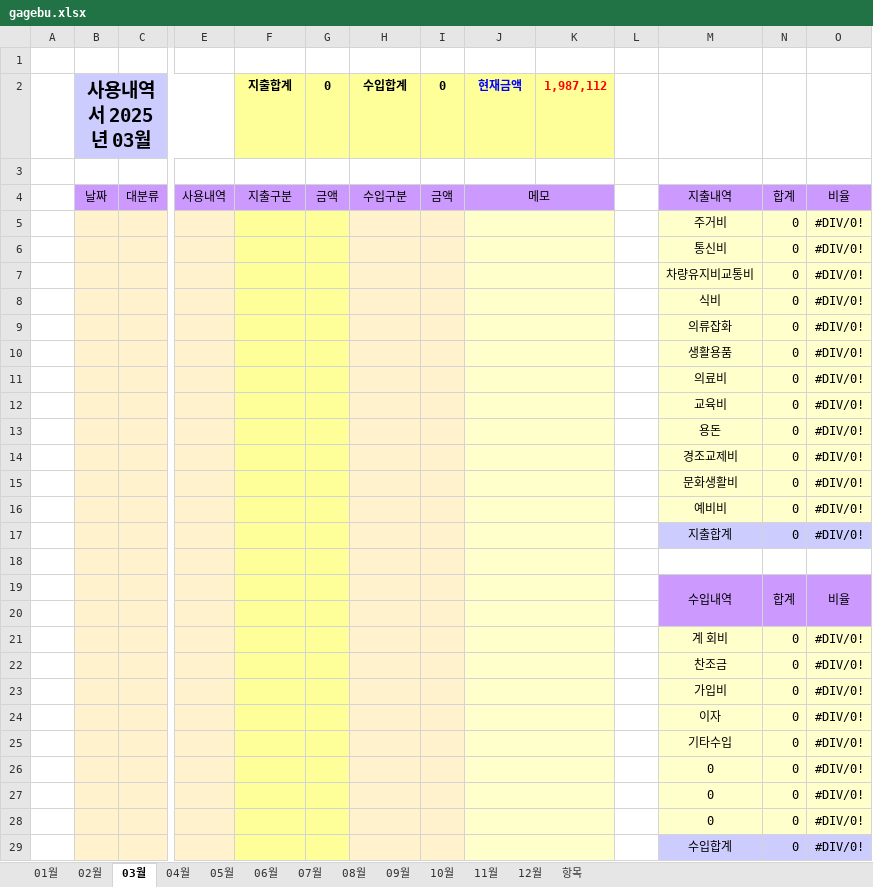
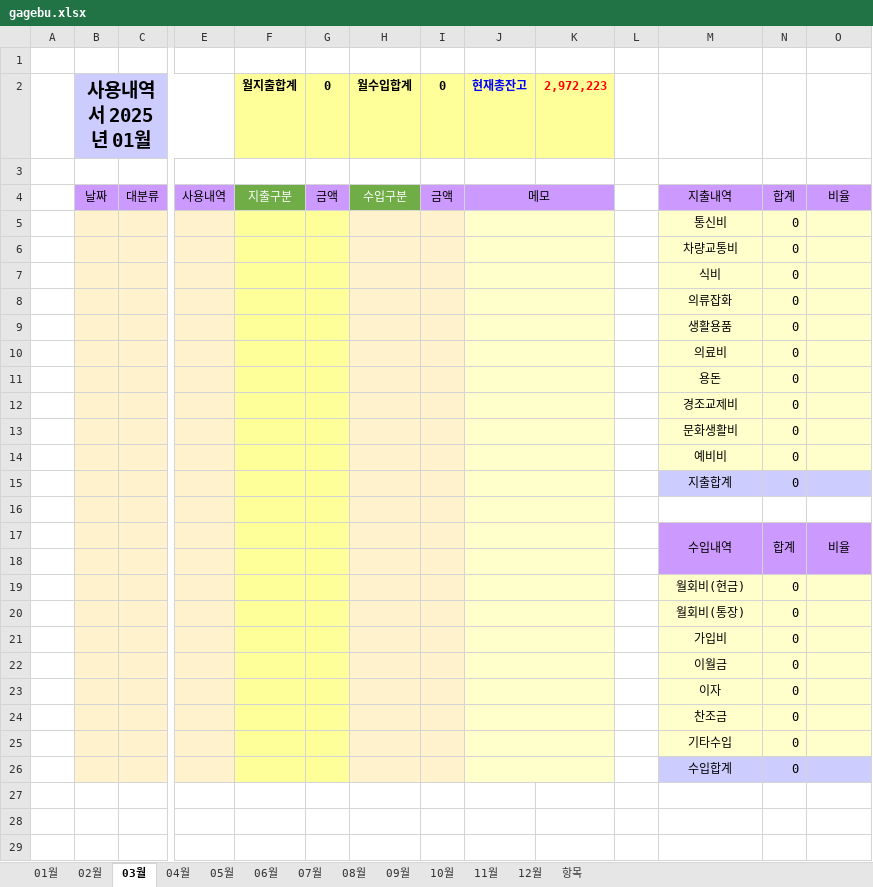
Before and after one commit to jikji35/terra-2, an Excel workbook: book/[[ 입출금 내역서 ]]/gagebu.xlsx, sheet 03월, drawn as a sheet; only a part is shown, gaps mark what is left out; values as stored, in another font and other column widths than the file's, no borders; charts and pictures not drawn; removed rows and columns are numbered as before the commit, all else as after; rows hold the shown columns only; the diff names each change by its address in the sheet, - before the commit and + after, or states it on an @@ line.

```diff
--- a/book/[[ 입출금 내역서 ]]/gagebu.xlsx (sheet 03월)
+++ b/book/[[ 입출금 내역서 ]]/gagebu.xlsx (sheet 03월)
-B2: 사용내역서 2025년 03월
+B2: 사용내역서 2025년 01월
-F2: 지출합계
+F2: 월지출합계
-H2: 수입합계
+H2: 월수입합계
-J2: 현재금액
+J2: 현재총잔고
-K2: 1,987,112
+K2: 2,972,223
@@ F4 fill: #CC99FF → #70AD47, text colour: black → #FFFFFF @@
@@ H4 fill: #CC99FF → #70AD47, text colour: black → #FFFFFF @@
-row 5:  |  |  |  |  |  |  |  |  |  |  | 주거비 | 0 | #DIV/0!
-O5: #DIV/0!
+O5: (empty)
-row 7:  |  |  |  |  |  |  |  |  |  |  | 차량유지비교통비 | 0 | #DIV/0!
+row 6:  |  |  |  |  |  |  |  |  |  |  | 차량교통비 | 0
-O7:O10: #DIV/0!
+O7:O10: (empty)
-row 12:  |  |  |  |  |  |  |  |  |  |  | 교육비 | 0 | #DIV/0!
-O11:O15: #DIV/0!
+O11:O15: (empty)
-row 21:  |  |  |  |  |  |  |  |  |  |  | 계 회비 | 0 | #DIV/0!
-row 22:  |  |  |  |  |  |  |  |  |  |  | 찬조금 | 0 | #DIV/0!
+row 19:  |  |  |  |  |  |  |  |  |  |  | 월회비(현금) | 0
+row 20:  |  |  |  |  |  |  |  |  |  |  | 월회비(통장) | 0
-O21: #DIV/0!
+O21: (empty)
+row 22:  |  |  |  |  |  |  |  |  |  |  | 이월금 | 0
-O23: #DIV/0!
+O23: (empty)
+row 24:  |  |  |  |  |  |  |  |  |  |  | 찬조금 | 0
-O25: #DIV/0!
+O25: (empty)
-row 26:  |  |  |  |  |  |  |  |  |  |  | 0 | 0 | #DIV/0!
-row 27:  |  |  |  |  |  |  |  |  |  |  | 0 | 0 | #DIV/0!
-row 28:  |  |  |  |  |  |  |  |  |  |  | 0 | 0 | #DIV/0!
-O26: #DIV/0!
+O26: (empty)
```
Also changed, not shown: sheet 01월, sheet 02월, sheet 항목, sheet 04월, sheet 05월, sheet 06월, 6 more sheets, formulas that keep their value, charts or pictures, book/[[ 입출금 내역서 ]]/계모임 장부1-1-1.xlsx, book/[[ 입출금 내역서 ]]/계모임 장부1.xlsx, 27 other files.
